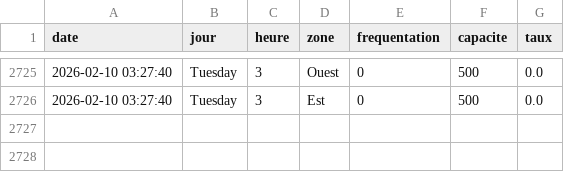
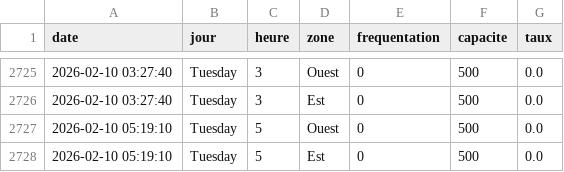
Before and after one commit to WilliamOlivers/piscine-scrapper, a CSV file: historique_piscine.csv, drawn as a sheet; only a part is shown, gaps mark what is left out.

```diff
--- a/historique_piscine.csv
+++ b/historique_piscine.csv
@@ -2726 +2726,3 @@ date,jour,heure,zone,frequentation,capacite,taux
 2026-02-10 03:27:40,Tuesday,3,Est,0,500,0.0
+2026-02-10 05:19:10,Tuesday,5,Ouest,0,500,0.0
+2026-02-10 05:19:10,Tuesday,5,Est,0,500,0.0
```
